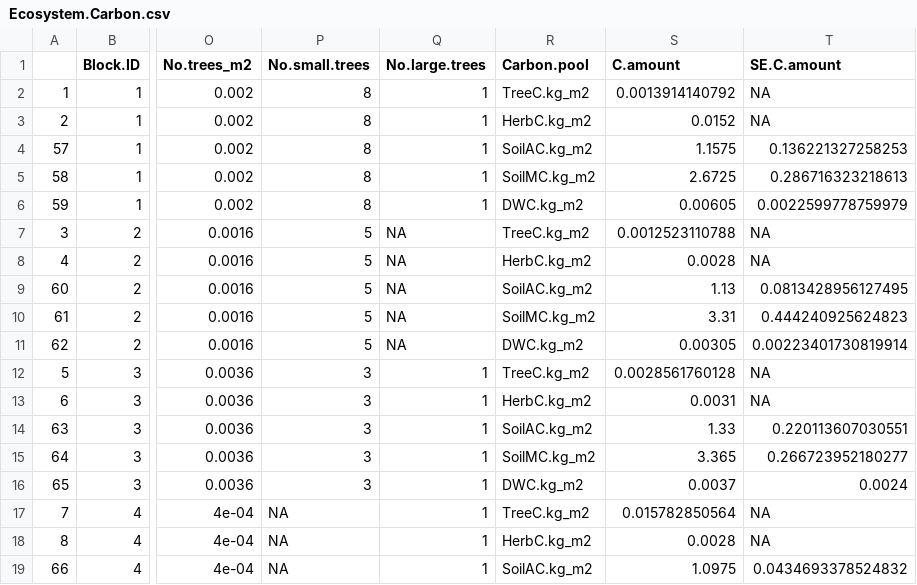
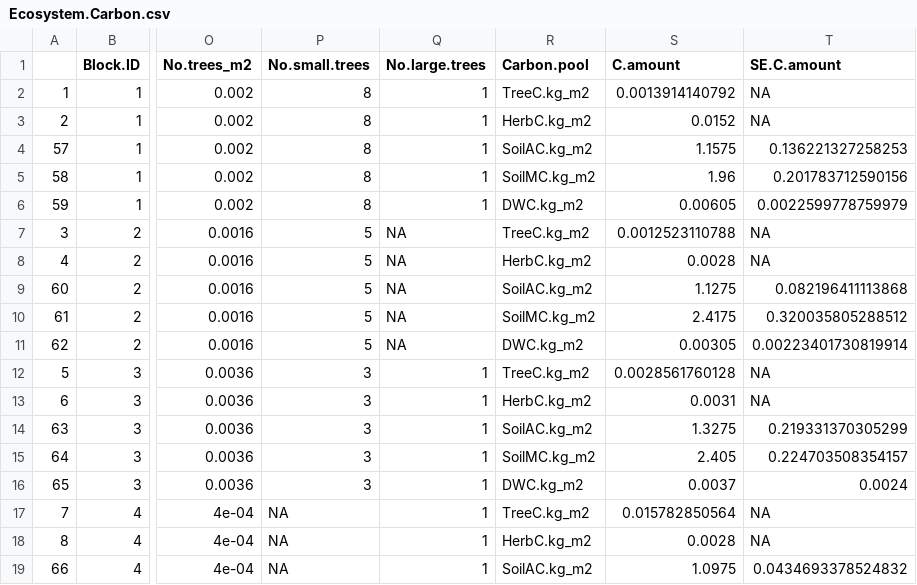
Before and after one commit to JamesDMSpeed/AfricanBioServices-Vegetation-and-soils, a CSV file: Ecosystem carbon/Ecosystem.Carbon.csv, drawn as a sheet; only a part is shown, gaps mark what is left out; the diff covers the shown part only; the diff names each change by its address in the sheet, - before the commit and + after, or states it on an @@ line.

```diff
--- a/Ecosystem carbon/Ecosystem.Carbon.csv
+++ b/Ecosystem carbon/Ecosystem.Carbon.csv
-S5 (C.amount): 2.6725
+S5 (C.amount): 1.96
-T5 (SE.C.amount): 0.286716323218613
+T5 (SE.C.amount): 0.201783712590156
-S9 (C.amount): 1.13
+S9 (C.amount): 1.1275
-T9 (SE.C.amount): 0.0813428956127495
+T9 (SE.C.amount): 0.082196411113868
-S10 (C.amount): 3.31
+S10 (C.amount): 2.4175
-T10 (SE.C.amount): 0.444240925624823
+T10 (SE.C.amount): 0.320035805288512
-S14 (C.amount): 1.33
+S14 (C.amount): 1.3275
-T14 (SE.C.amount): 0.220113607030551
+T14 (SE.C.amount): 0.219331370305299
-S15 (C.amount): 3.365
+S15 (C.amount): 2.405
-T15 (SE.C.amount): 0.266723952180277
+T15 (SE.C.amount): 0.224703508354157
```
Also changed, not shown: 91 edited cells elsewhere in this file, Ecosystem carbon/Above_Below.C.csv, Ecosystem carbon/Soil.DW.Carbon.Block.csv, 13 other files.
